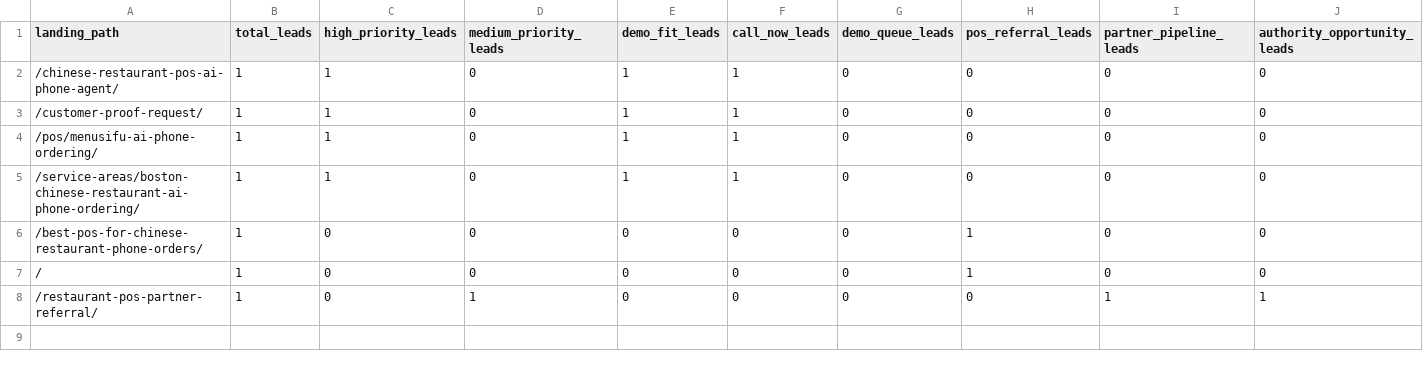
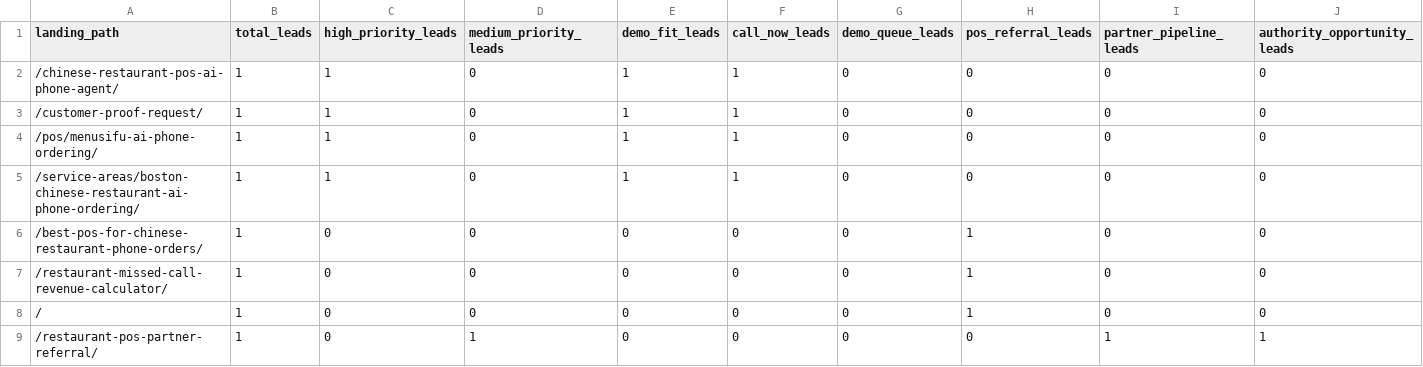
Before and after one commit to kevinliujunyang/serviio-website, a CSV file: docs/sample-lead-page-performance.csv, drawn as a sheet; only a part is shown; rows hold the shown columns only; the diff names each change by its address in the sheet, - before the commit and + after, or states it on an @@ line.

```diff
--- a/docs/sample-lead-page-performance.csv
+++ b/docs/sample-lead-page-performance.csv
+row 7: /restaurant-missed-call-revenue-calculator/ | 1 | 0 | 0 | 0 | 0 | 0 | 1 | 0 | 0
```
Also changed, not shown: docs/sample-formspree-leads.csv, docs/sample-pos-partner-leads.csv, 3 other files.
